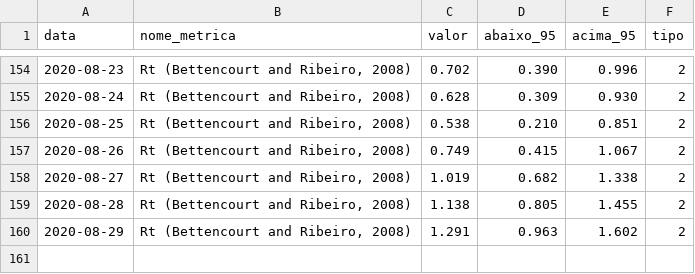
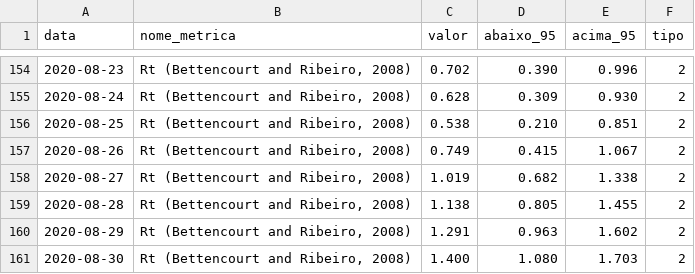
Before and after one commit to Mcamilo/covid19-puc-dashboard, a CSV file: Covid_data/Tabela_metricas_covid.csv, drawn as a sheet; only a part is shown, gaps mark what is left out; the diff names each change by its address in the sheet, - before the commit and + after, or states it on an @@ line.

```diff
--- a/Covid_data/Tabela_metricas_covid.csv
+++ b/Covid_data/Tabela_metricas_covid.csv
+row 161: 2020-08-30 | Rt (Bettencourt and Ribeiro, 2008) | 1.400 | 1.080 | 1.703 | 2
```
Also changed, not shown: Covid_data/Tabela_dados_covid.csv, Covid_data/Tabela_dados_covid_forecast.csv.
